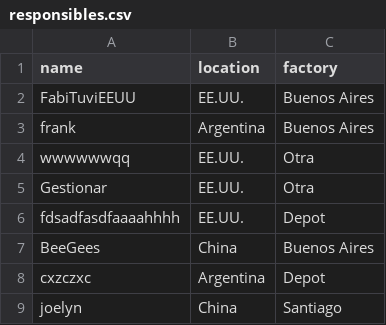
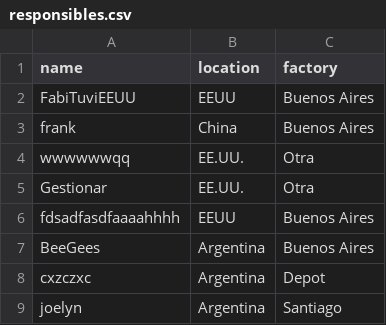
Before and after one commit to lcyta/GanntDepot, a CSV file: data/responsibles.csv, drawn as a sheet.

```diff
--- a/data/responsibles.csv
+++ b/data/responsibles.csv
@@ -1,9 +1,9 @@
 name,location,factory
-FabiTuviEEUU,EE.UU.,Buenos Aires
-frank,Argentina,Buenos Aires
+FabiTuviEEUU,EEUU,Buenos Aires
+frank,China,Buenos Aires
 wwwwwwqq,EE.UU.,Otra
 Gestionar,EE.UU.,Otra
-fdsadfasdfaaaahhhh,EE.UU.,Depot
-BeeGees,China,Buenos Aires
+fdsadfasdfaaaahhhh,EEUU,Buenos Aires
+BeeGees,Argentina,Buenos Aires
 cxzczxc,Argentina,Depot
-joelyn,China,Santiago
+joelyn,Argentina,Santiago
```
Also changed, not shown: 3 other files.
